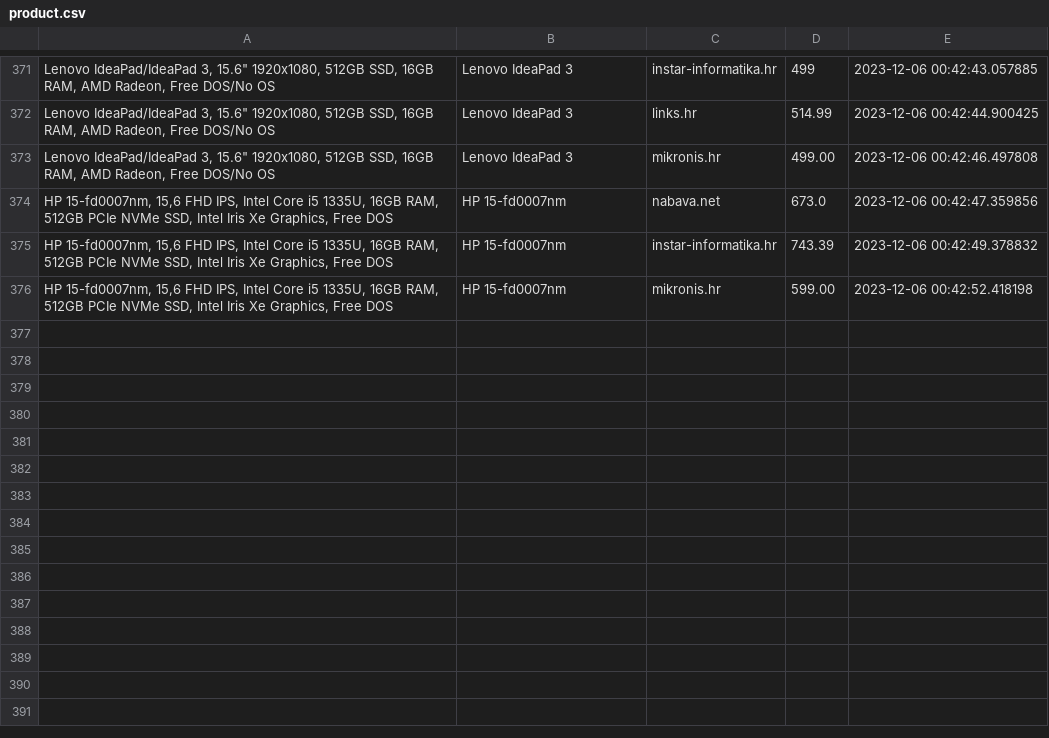
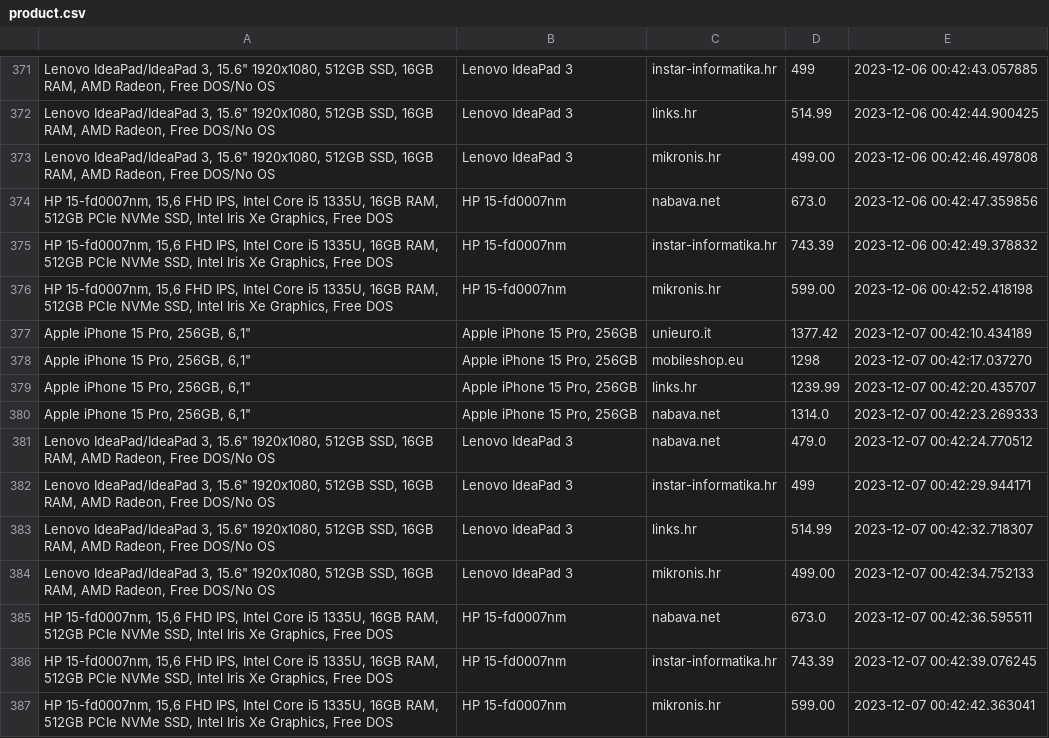
Before and after one commit to andhrelja/price_scraper, a CSV file: data/product.csv, drawn as a sheet; only a part is shown, gaps mark what is left out; the diff names each change by its address in the sheet, - before the commit and + after, or states it on an @@ line.

```diff
--- a/data/product.csv
+++ b/data/product.csv
+row 377: Apple iPhone 15 Pro, 256GB, 6,1" | Apple iPhone 15 Pro, 256GB | unieuro.it | 1377.42 | 2023-12-07 00:42:10.434189
+row 378: Apple iPhone 15 Pro, 256GB, 6,1" | Apple iPhone 15 Pro, 256GB | mobileshop.eu | 1298 | 2023-12-07 00:42:17.037270
+row 379: Apple iPhone 15 Pro, 256GB, 6,1" | Apple iPhone 15 Pro, 256GB | links.hr | 1239.99 | 2023-12-07 00:42:20.435707
+row 380: Apple iPhone 15 Pro, 256GB, 6,1" | Apple iPhone 15 Pro, 256GB | nabava.net | 1314.0 | 2023-12-07 00:42:23.269333
+row 381: Lenovo IdeaPad/IdeaPad 3, 15.6" 1920x1080, 512GB SSD, 16GB RAM, AMD Radeon, Free DOS/No OS | Lenovo IdeaPad 3 | nabava.net | 479.0 | 2023-12-07 00:42:24.770512
+row 382: Lenovo IdeaPad/IdeaPad 3, 15.6" 1920x1080, 512GB SSD, 16GB RAM, AMD Radeon, Free DOS/No OS | Lenovo IdeaPad 3 | instar-informatika.hr | 499 | 2023-12-07 00:42:29.944171
+row 383: Lenovo IdeaPad/IdeaPad 3, 15.6" 1920x1080, 512GB SSD, 16GB RAM, AMD Radeon, Free DOS/No OS | Lenovo IdeaPad 3 | links.hr | 514.99 | 2023-12-07 00:42:32.718307
+row 384: Lenovo IdeaPad/IdeaPad 3, 15.6" 1920x1080, 512GB SSD, 16GB RAM, AMD Radeon, Free DOS/No OS | Lenovo IdeaPad 3 | mikronis.hr | 499.00 | 2023-12-07 00:42:34.752133
+row 385: HP 15-fd0007nm, 15,6 FHD IPS, Intel Core i5 1335U, 16GB RAM, 512GB PCIe NVMe SSD, Intel Iris Xe Graphics, Free DOS | HP 15-fd0007nm | nabava.net | 673.0 | 2023-12-07 00:42:36.595511
+row 386: HP 15-fd0007nm, 15,6 FHD IPS, Intel Core i5 1335U, 16GB RAM, 512GB PCIe NVMe SSD, Intel Iris Xe Graphics, Free DOS | HP 15-fd0007nm | instar-informatika.hr | 743.39 | 2023-12-07 00:42:39.076245
+row 387: HP 15-fd0007nm, 15,6 FHD IPS, Intel Core i5 1335U, 16GB RAM, 512GB PCIe NVMe SSD, Intel Iris Xe Graphics, Free DOS | HP 15-fd0007nm | mikronis.hr | 599.00 | 2023-12-07 00:42:42.363041
```
Also changed, not shown: 1 other file.
